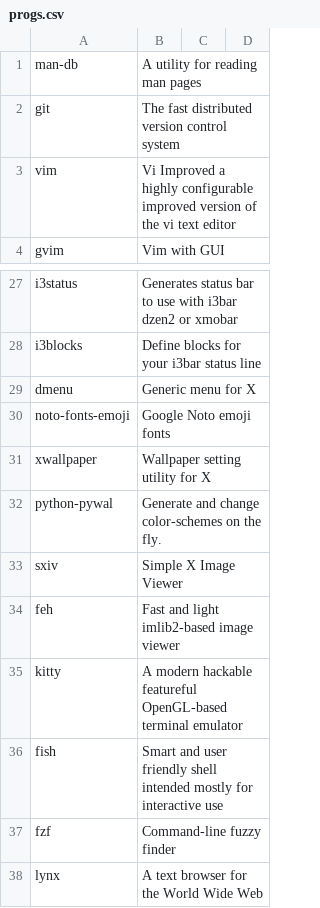
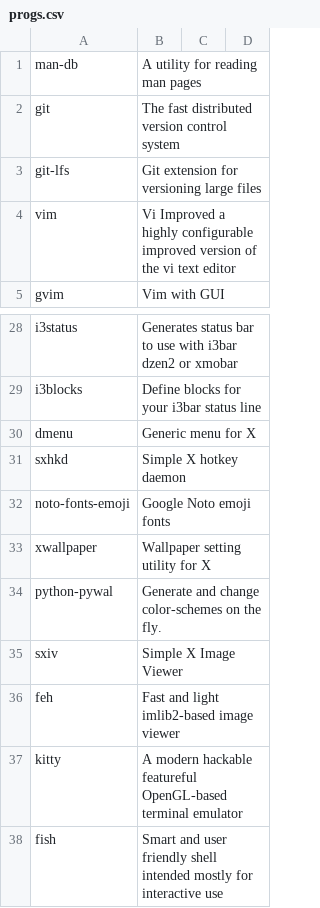
Before and after one commit to cmoron/dotfiles, a CSV file: progs.csv, drawn as a sheet; only a part is shown, gaps mark what is left out; the shorter side is filled out with more unchanged rows.

Commit message:
Add sxhkd to handle key binds

```diff
--- a/progs.csv
+++ b/progs.csv
@@ -2,2 +2,3 @@ man-db, A utility for reading man pages
 git, The fast distributed version control system
+git-lfs, Git extension for versioning large files
 vim, Vi Improved a highly configurable improved version of the vi text editor
@@ -29,2 +30,3 @@ i3blocks, Define blocks for your i3bar status line
 dmenu, Generic menu for X
+sxhkd, Simple X hotkey daemon
 noto-fonts-emoji, Google Noto emoji fonts
```
Also changed, not shown: 3 other files.
